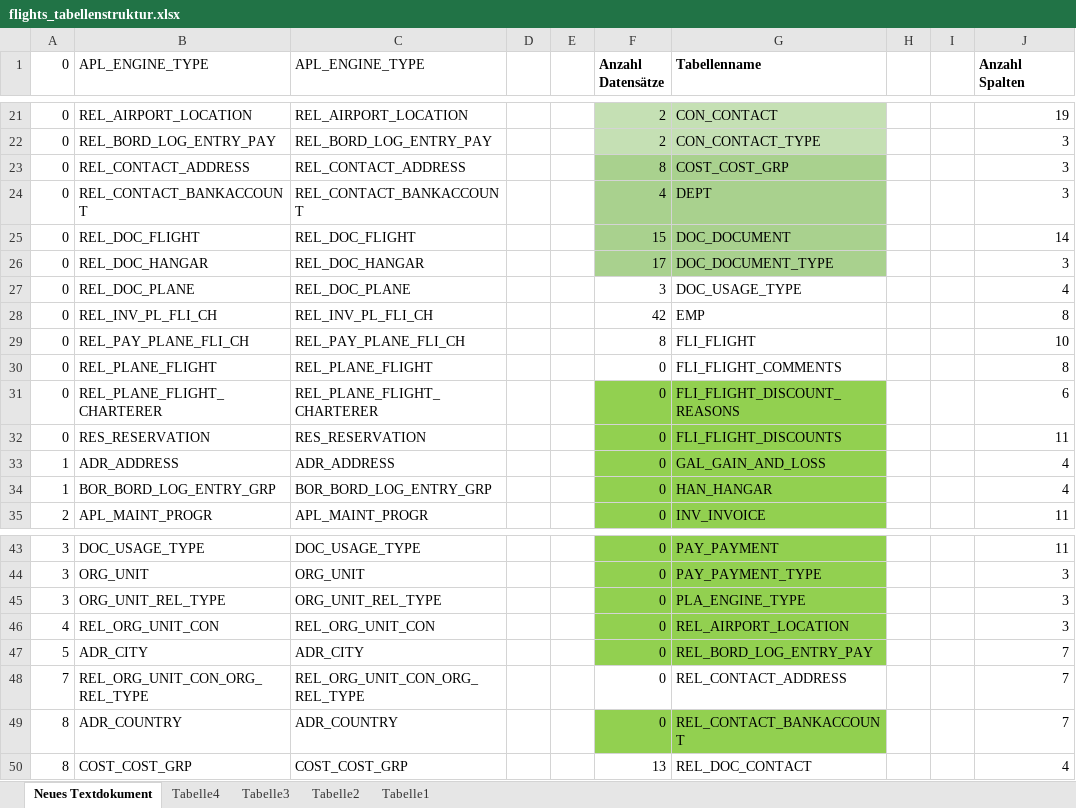
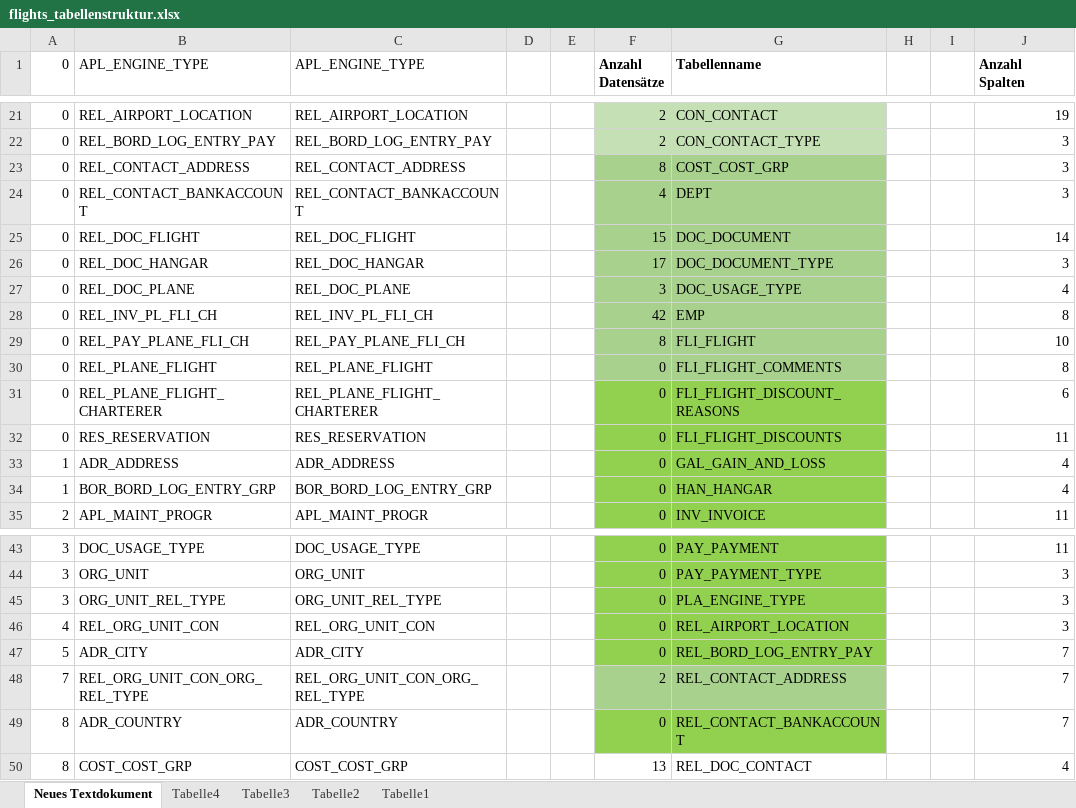
Before and after one commit to anneri51/flight_dev, an Excel workbook: sp1/07_tabelleninhalte/flights_tabellenstruktur.xlsx, sheet Neues Textdokument, drawn as a sheet; only a part is shown, gaps mark what is left out; values as stored, in another font and other column widths than the file's, no borders; the diff names each change by its address in the sheet, - before the commit and + after, or states it on an @@ line.

Commit message:
tabellenstruktur

```diff
--- a/sp1/07_tabelleninhalte/flights_tabellenstruktur.xlsx (sheet Neues Textdokument)
+++ b/sp1/07_tabelleninhalte/flights_tabellenstruktur.xlsx (sheet Neues Textdokument)
-F27:G30 fill: none
+F27:G30 fill: #A9D18E
-F48 (Anzahl Datensätze): 0
+F48 (Anzahl Datensätze): 2
-F48:G48 fill: none
+F48:G48 fill: #A9D18E
```
Also changed, not shown: sheet Tabelle4.
